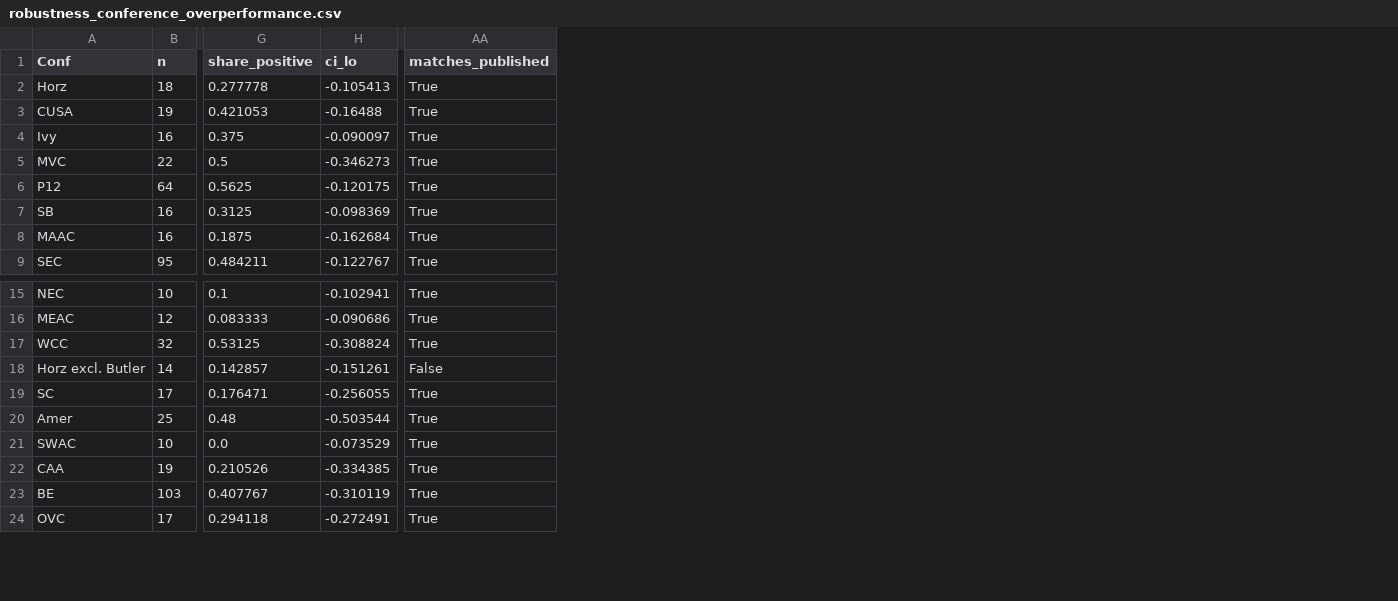
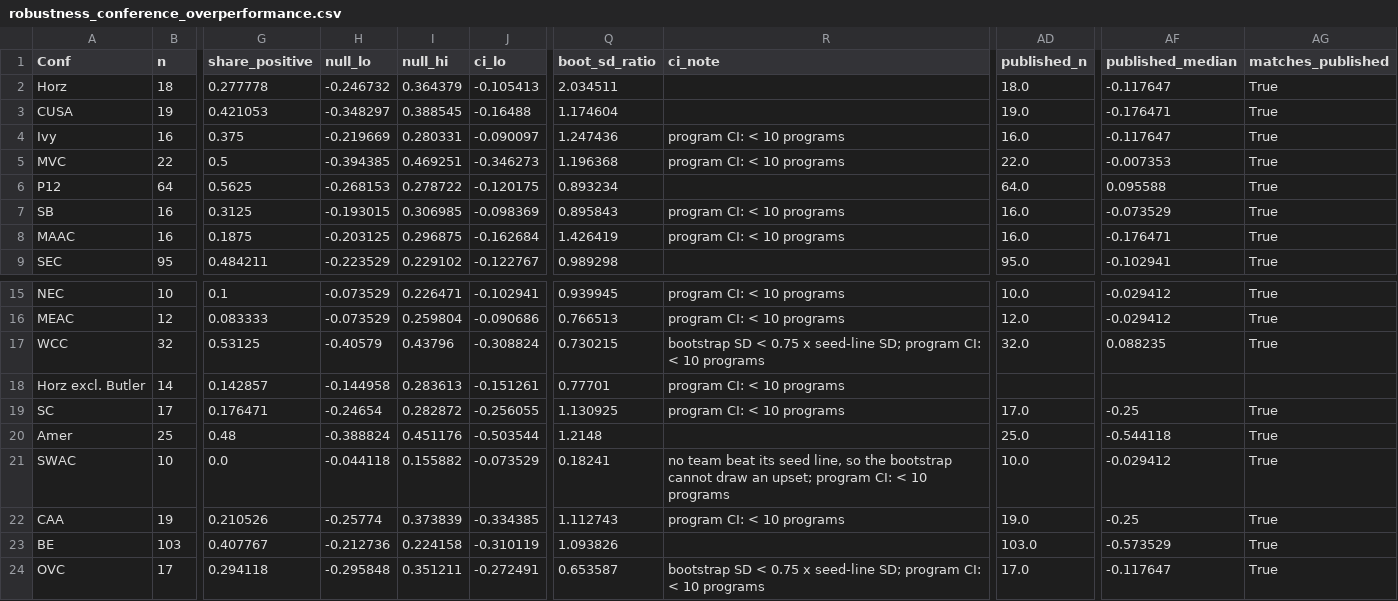
Before and after one commit to tdub29/CBB, a CSV file: reports/robustness_conference_overperformance.csv, drawn as a sheet; only a part is shown, gaps mark what is left out; addresses are those after the commit; the diff names each change by its address in the sheet, - before the commit and + after, or states it on an @@ line.

Commit message:
fix: honest conference intervals and BH family disclosure in robustness checks
- Conference (c): add the within-seed permutation null 95% band (null_lo/null_hi),
  boot_sd_ratio and ci_note per conference. The markdown conference table now shows
  the null band and EB interval instead of the iid bootstrap CIs, which collapse for
  conferences whose teams never or rarely beat their seed line (SWAC, BSth, BSky;
  WCC, OVC, AE, Pat, BW, WAC) or have fewer than 10 programs. Method text now says
  the conference team CI is an iid bootstrap with seed baselines fixed.
- Seed bands (b): add q_bh_within_table and q_bh_within_statistic and disclose that
  SOS Elite SOS and conf_avg seeds 11-13 survive per-table BH but not pooled BH.
- matches_published now checks (a) against the value printed in the published
  summary and (c) against reports/sos_conf_vs_overperformance_table.csv.
- Reword claim (a), add Horizon's seed-and-season p, derive sample descriptions
  from the data, and add tests for the new helpers.

```diff
--- a/reports/robustness_conference_overperformance.csv
+++ b/reports/robustness_conference_overperformance.csv
+column H (null_lo), rows 2-9: -0.246732 | -0.348297 | -0.219669 | -0.394385 | -0.268153 | -0.193015 | -0.203125 | -0.223529; rows 15-24: -0.073529 | -0.073529 | -0.40579 | -0.144958 | -0.24654 | -0.388824 | -0.044118 | -0.25774 | -0.212736 | -0.295848
+column I (null_hi), rows 2-9: 0.364379 | 0.388545 | 0.280331 | 0.469251 | 0.278722 | 0.306985 | 0.296875 | 0.229102; rows 15-24: 0.226471 | 0.259804 | 0.43796 | 0.283613 | 0.282872 | 0.451176 | 0.155882 | 0.373839 | 0.224158 | 0.351211
+column Q (boot_sd_ratio), rows 2-9: 2.034511 | 1.174604 | 1.247436 | 1.196368 | 0.893234 | 0.895843 | 1.426419 | 0.989298; rows 15-24: 0.939945 | 0.766513 | 0.730215 | 0.77701 | 1.130925 | 1.2148 | 0.18241 | 1.112743 | 1.093826 | 0.653587
+column R (ci_note), rows 4-8: program CI: < 10 programs | program CI: < 10 programs |  | program CI: < 10 programs | program CI: < 10 programs; rows 15-24: program CI: < 10 programs | program CI: < 10 programs | bootstrap SD < 0.75 x seed-line SD; program CI: < 10 programs | program CI: < 10 programs | program CI: < 10 programs |  | no team beat its seed line, so the bootstrap cannot draw an upset; program CI: < 10 programs | program CI: < 10 programs |  | bootstrap SD < 0.75 x seed-line SD; program CI: < 10 programs
+column AD (published_n), rows 2-9: 18.0 | 19.0 | 16.0 | 22.0 | 64.0 | 16.0 | 16.0 | 95.0; rows 15-24: 10.0 | 12.0 | 32.0 |  | 17.0 | 25.0 | 10.0 | 19.0 | 103.0 | 17.0
+column AF (published_median), rows 2-9: -0.117647 | -0.176471 | -0.117647 | -0.007353 | 0.095588 | -0.073529 | -0.176471 | -0.102941; rows 15-24: -0.029412 | -0.029412 | 0.088235 |  | -0.25 | -0.544118 | -0.029412 | -0.25 | -0.573529 | -0.117647
-AG18 (matches_published): False
+AG18 (matches_published): (empty)
```
Also changed, not shown: reports/robustness_seed_band_correlations.csv, reports/robustness_sos_within_seed.csv, 3 other files.
